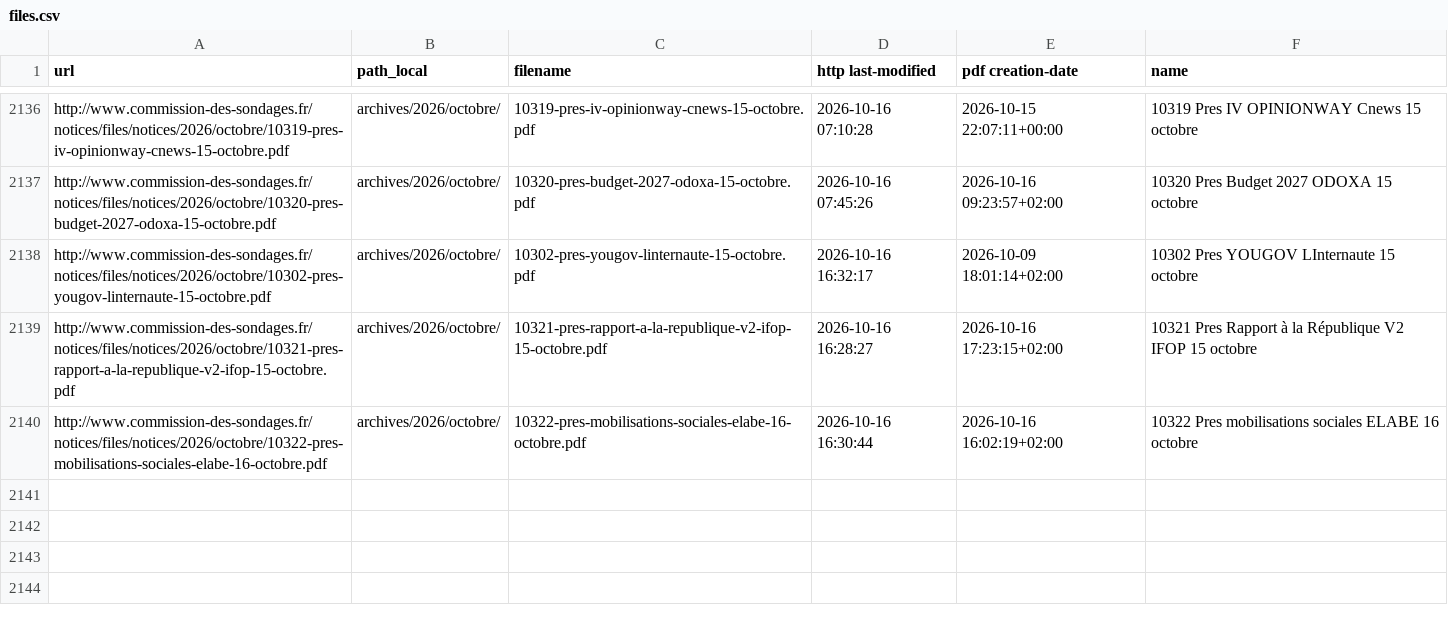
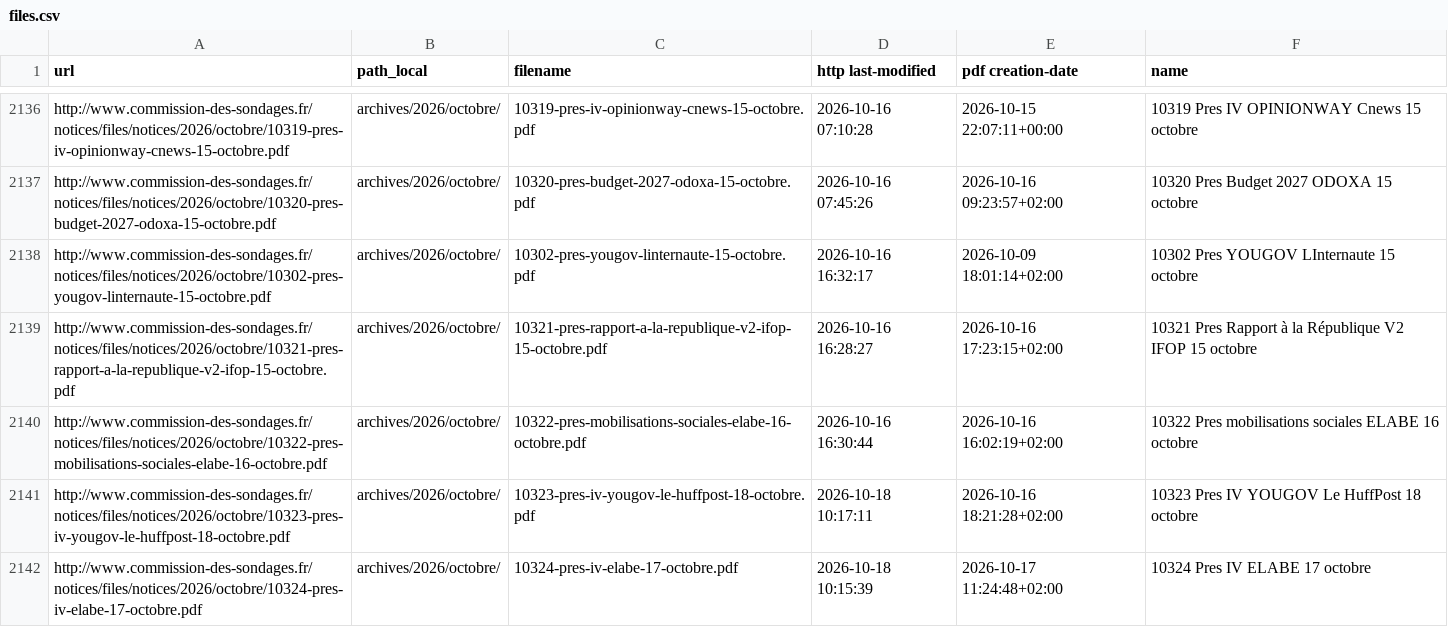
Before and after one commit to nsppolls/sondages-commission-index, a CSV file: files.csv, drawn as a sheet; only a part is shown, gaps mark what is left out; the diff names each change by its address in the sheet, - before the commit and + after, or states it on an @@ line.

```diff
--- a/files.csv
+++ b/files.csv
+row 2141: http://www.commission-des-sondages.fr/notices/files/notices/2026/octobre/10323-pres-iv-yougov-le-huffpost-18-octobre.pdf | archives/2026/octobre/ | 10323-pres-iv-yougov-le-huffpost-18-octobre.pdf | 2026-10-18 10:17:11 | 2026-10-16 18:21:28+02:00 | 10323 Pres IV YOUGOV Le HuffPost 18 octobre
+row 2142: http://www.commission-des-sondages.fr/notices/files/notices/2026/octobre/10324-pres-iv-elabe-17-octobre.pdf | archives/2026/octobre/ | 10324-pres-iv-elabe-17-octobre.pdf | 2026-10-18 10:15:39 | 2026-10-17 11:24:48+02:00 | 10324 Pres IV ELABE 17 octobre
```
Also changed, not shown: base.csv, 3 other files.
